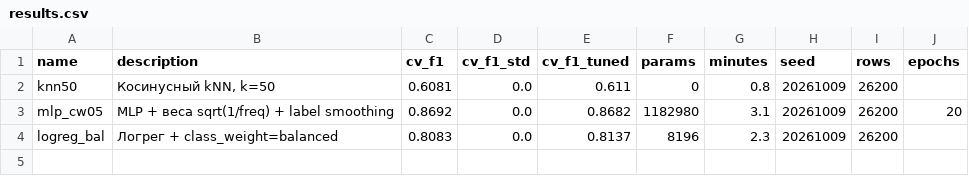
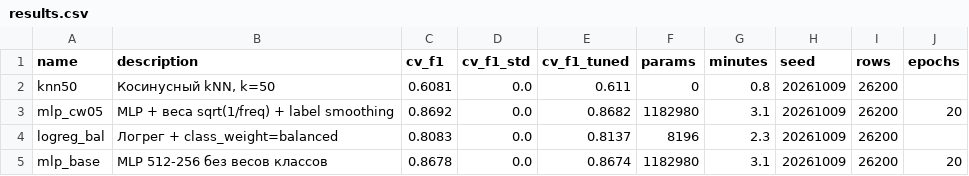
Before and after one commit to GAGAMIX228/my-project, a CSV file: experiments/results.csv, drawn as a sheet; the diff names each change by its address in the sheet, - before the commit and + after, or states it on an @@ line.

```diff
--- a/experiments/results.csv
+++ b/experiments/results.csv
+row 5: mlp_base | MLP 512-256 без весов классов | 0.8678 | 0.0 | 0.8674 | 1182980 | 3.1 | 20261009 | 26200 | 20
```
